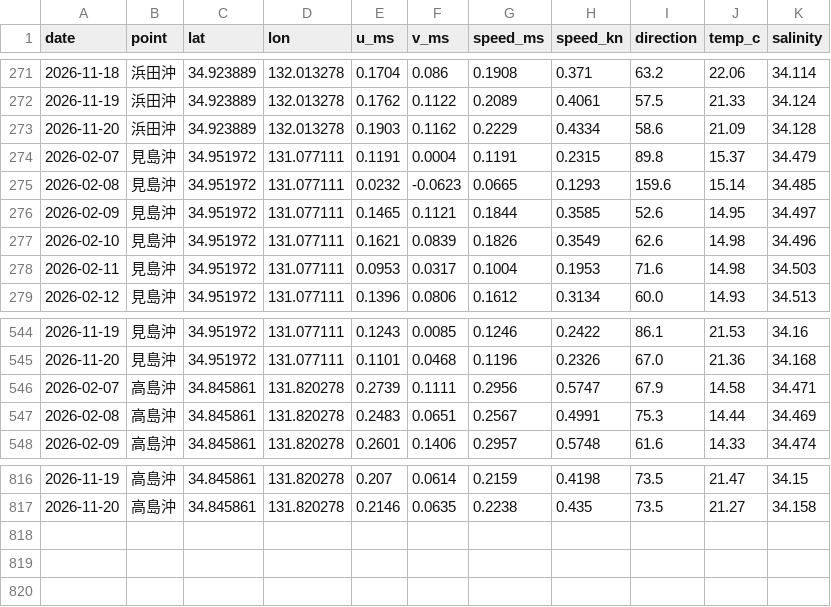
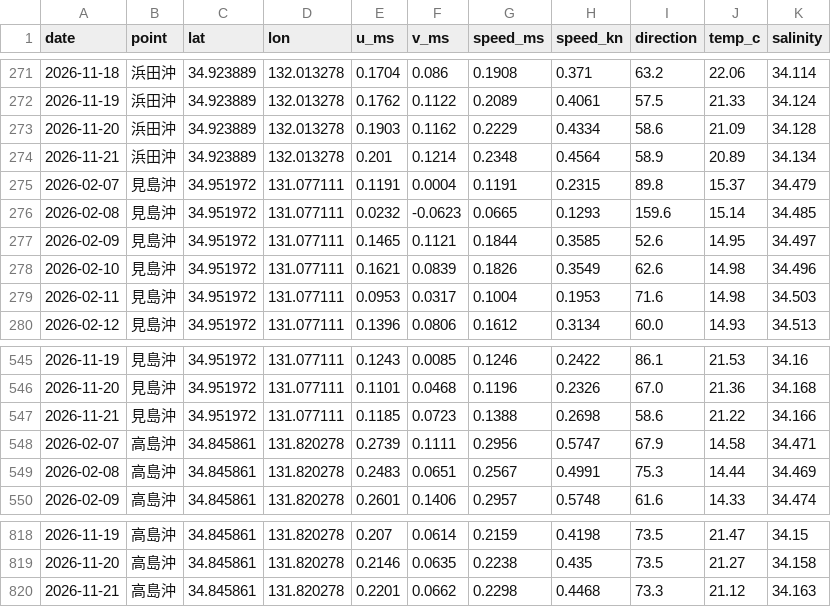
Before and after one commit to supergonti/hamada_offshore_current, a CSV file: data/hamada_offshore_current_all.csv, drawn as a sheet; only a part is shown, gaps mark what is left out; the diff names each change by its address in the sheet, - before the commit and + after, or states it on an @@ line.

```diff
--- a/data/hamada_offshore_current_all.csv
+++ b/data/hamada_offshore_current_all.csv
+row 274: 2026-11-21 | 浜田沖 | 34.923889 | 132.013278 | 0.201 | 0.1214 | 0.2348 | 0.4564 | 58.9 | 20.89 | 34.134
+row 547: 2026-11-21 | 見島沖 | 34.951972 | 131.077111 | 0.1185 | 0.0723 | 0.1388 | 0.2698 | 58.6 | 21.22 | 34.166
+row 820: 2026-11-21 | 高島沖 | 34.845861 | 131.820278 | 0.2201 | 0.0662 | 0.2298 | 0.4468 | 73.3 | 21.12 | 34.163
```
